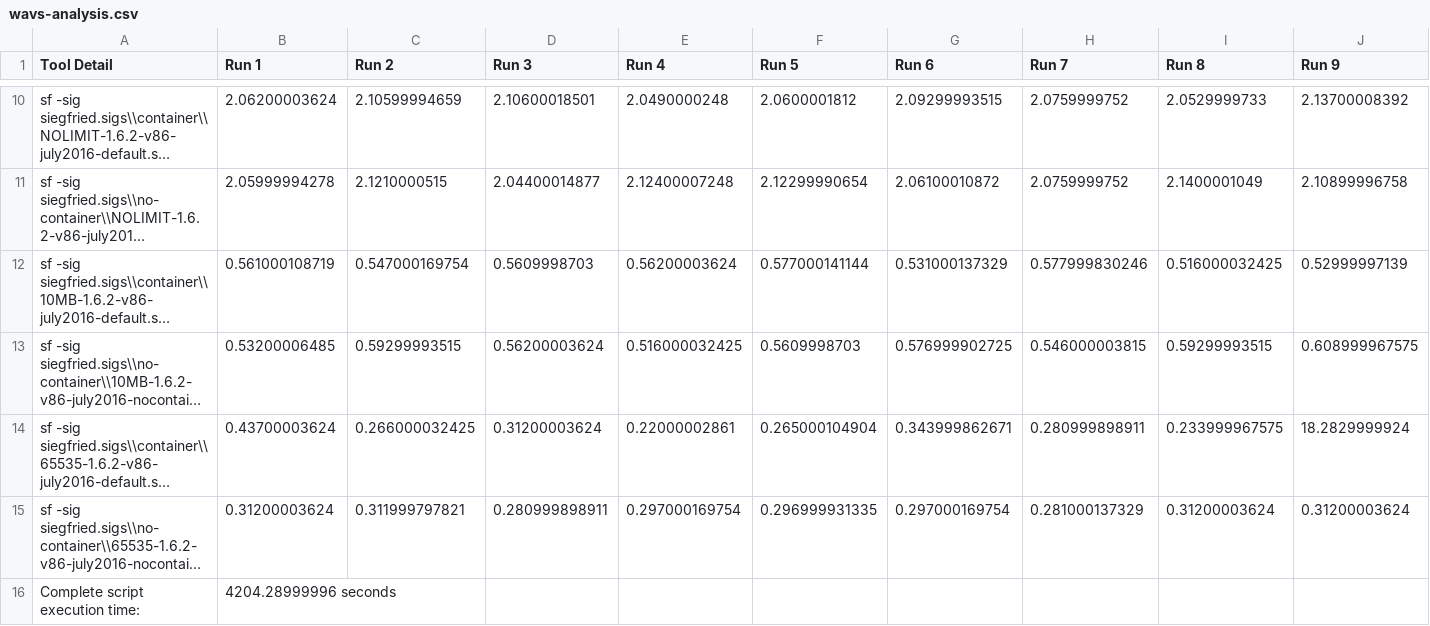
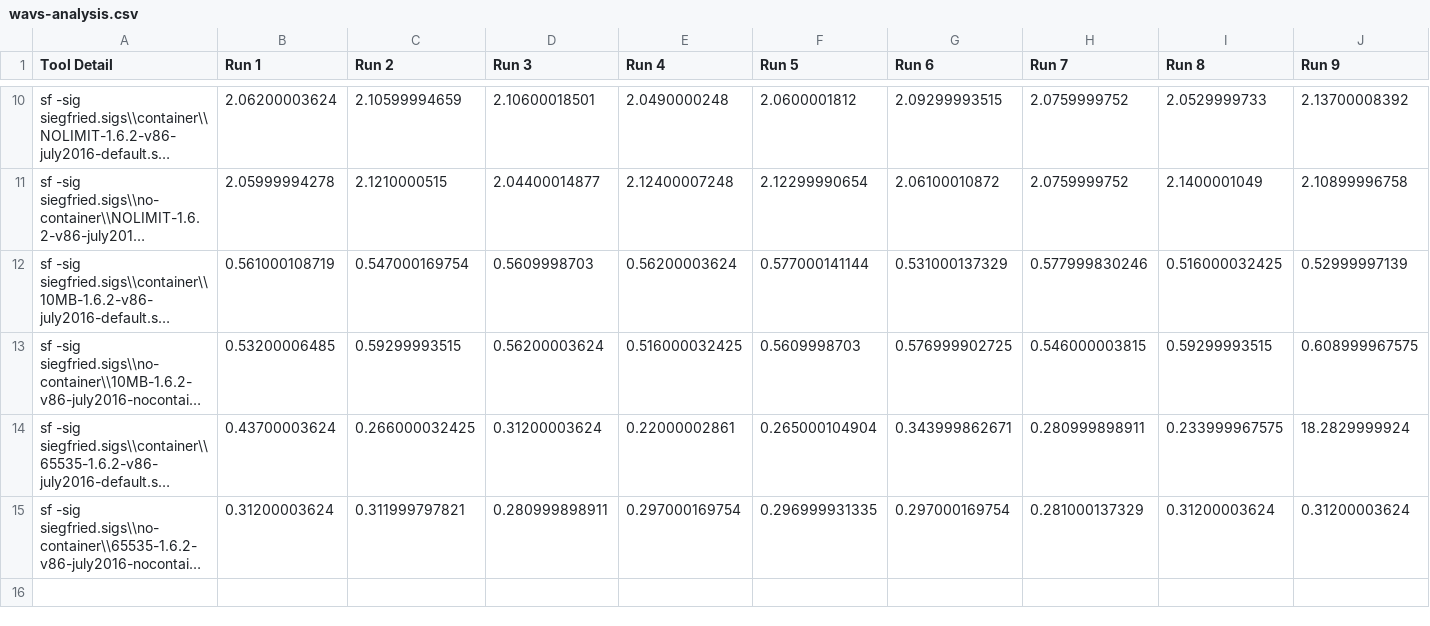
Before and after one commit to exponential-decay/digital-preservation-stage-boss-one, a CSV file: benchmark-results/wavs-analysis.csv, drawn as a sheet; only a part is shown, gaps mark what is left out; long unchanged cells end in …; rows hold the shown columns only; the diff names each change by its address in the sheet, - before the commit and + after, or states it on an @@ line.

Commit message:
[feature] Remove complete execution time to make searchable (total can be calculated)

```diff
--- a/benchmark-results/wavs-analysis.csv
+++ b/benchmark-results/wavs-analysis.csv
-row 16: Complete script execution time: | 4204.28999996 seconds
```
